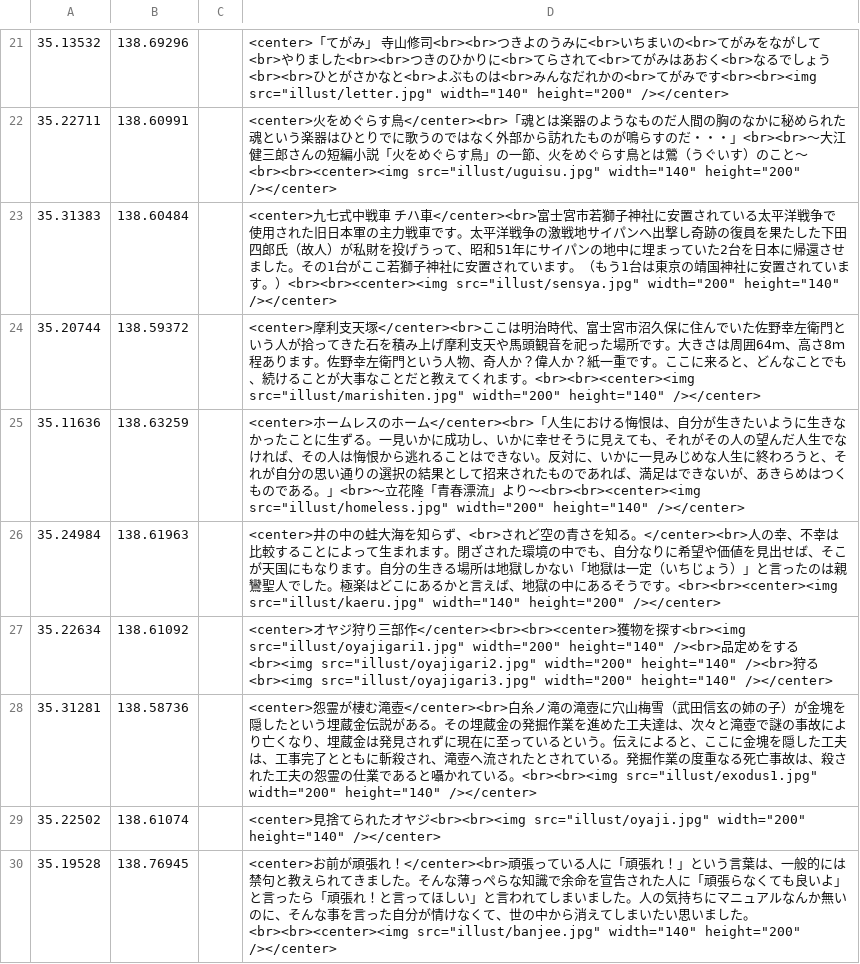
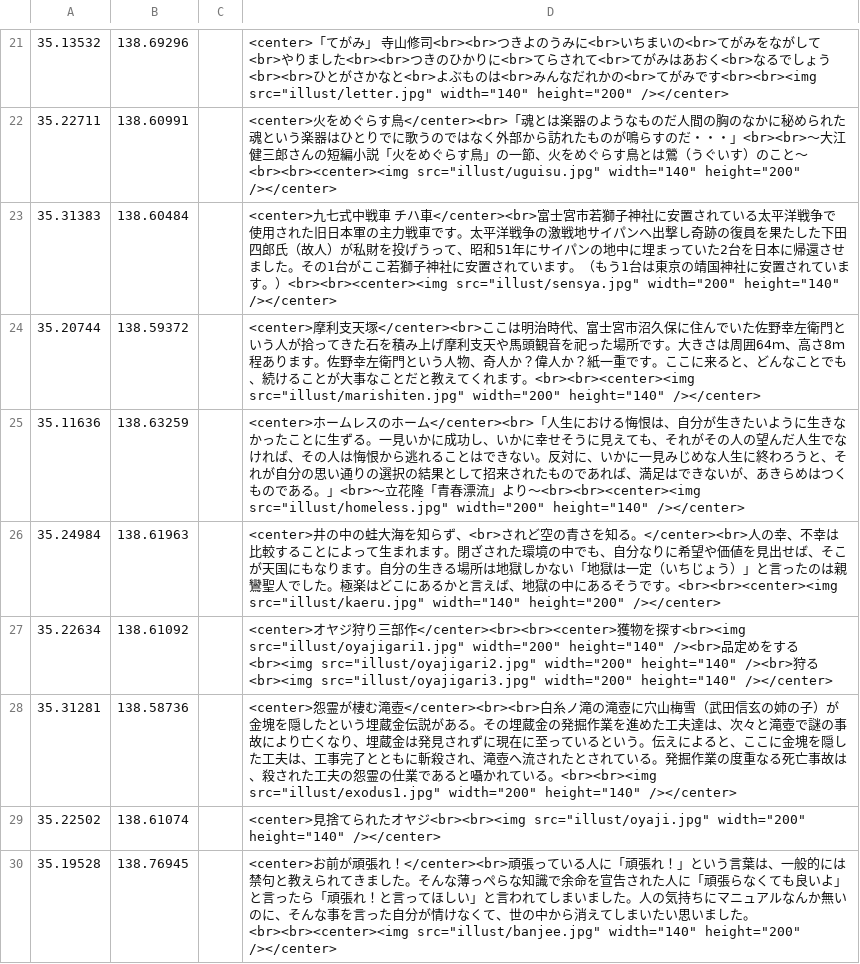
Before and after one commit to shibakin507/darkside, a CSV file: data/zetubou.csv, drawn as a sheet; only a part is shown, gaps mark what is left out.

Commit message:
Update zetubou.csv

```diff
--- a/data/zetubou.csv
+++ b/data/zetubou.csv
@@ -27,3 +27,3 @@
 35.22634,138.61092,,<center>オヤジ狩り三部作</center><br><br><center>獲物を探す<br><img src="illust/oyajigari1.jpg" width="200" height="140" /><br>品定めをする<br><img src="illust/oyajigari2.jpg" width="200" height="140" /><br>狩る<br><img src="illust/oyajigari3.jpg" width="200" height="140" /></center>
-35.31281,138.58736,,<center>怨霊が棲む滝壺</center><br>白糸ノ滝の滝壺に穴山梅雪（武田信玄の姉の子）が金塊を隠したという埋蔵金伝説がある。その埋蔵金の発掘作業を進めた工夫達は、次々と滝壺で謎の事故により亡くなり、埋蔵金は発見されずに現在に至っているという。伝えによると、ここに金塊を隠した工夫は、工事完了とともに斬殺され、滝壺へ流されたとされている。発掘作業の度重なる死亡事故は、殺された工夫の怨霊の仕業であると囁かれている。<br><br><img src="illust/exodus1.jpg" width="200" height="140" /></center>
+35.31281,138.58736,,<center>怨霊が棲む滝壺</center><br><br>白糸ノ滝の滝壺に穴山梅雪（武田信玄の姉の子）が金塊を隠したという埋蔵金伝説がある。その埋蔵金の発掘作業を進めた工夫達は、次々と滝壺で謎の事故により亡くなり、埋蔵金は発見されずに現在に至っているという。伝えによると、ここに金塊を隠した工夫は、工事完了とともに斬殺され、滝壺へ流されたとされている。発掘作業の度重なる死亡事故は、殺された工夫の怨霊の仕業であると囁かれている。<br><br><img src="illust/exodus1.jpg" width="200" height="140" /></center>
 35.22502,138.61074,,<center>見捨てられたオヤジ<br><br><img src="illust/oyaji.jpg" width="200" height="140" /></center>
```
